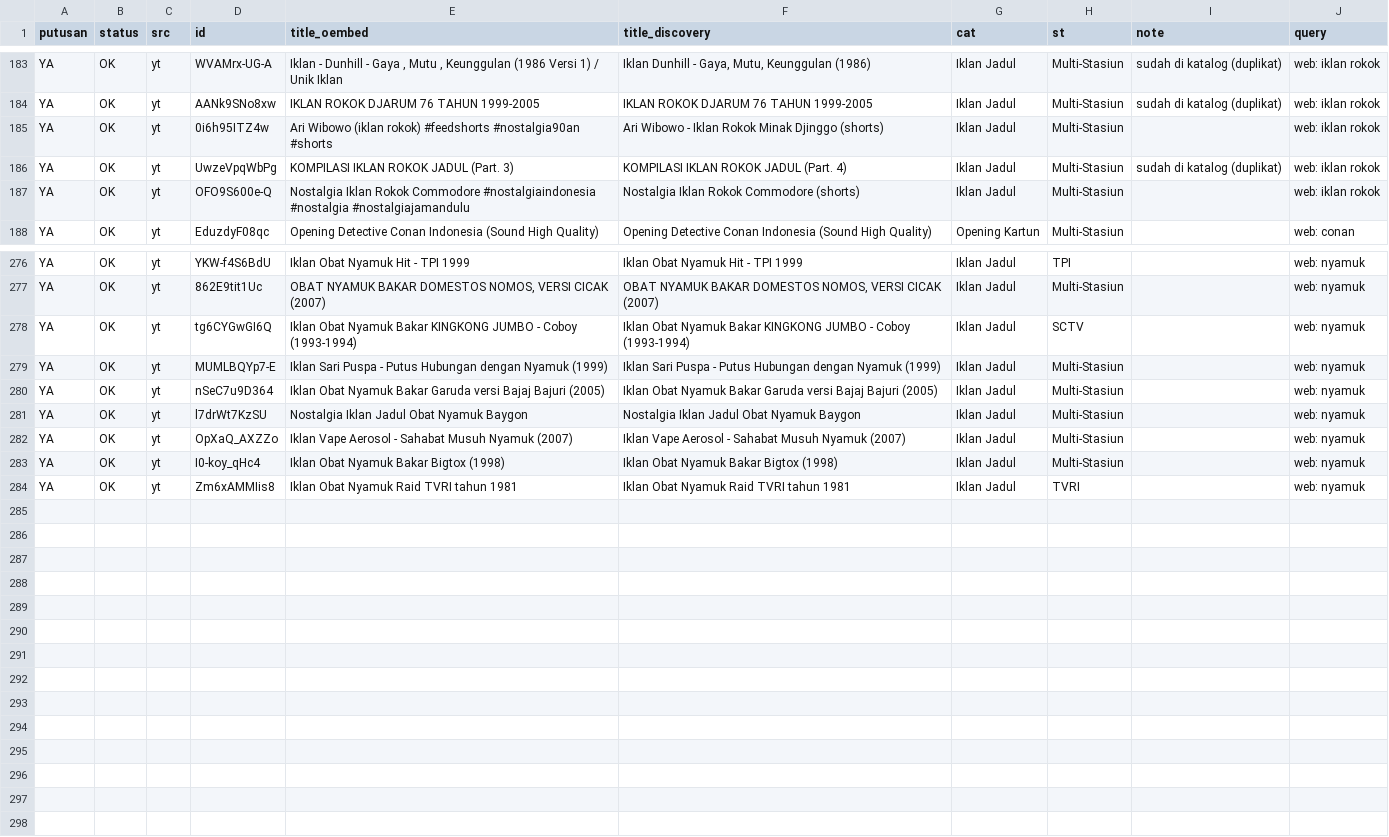
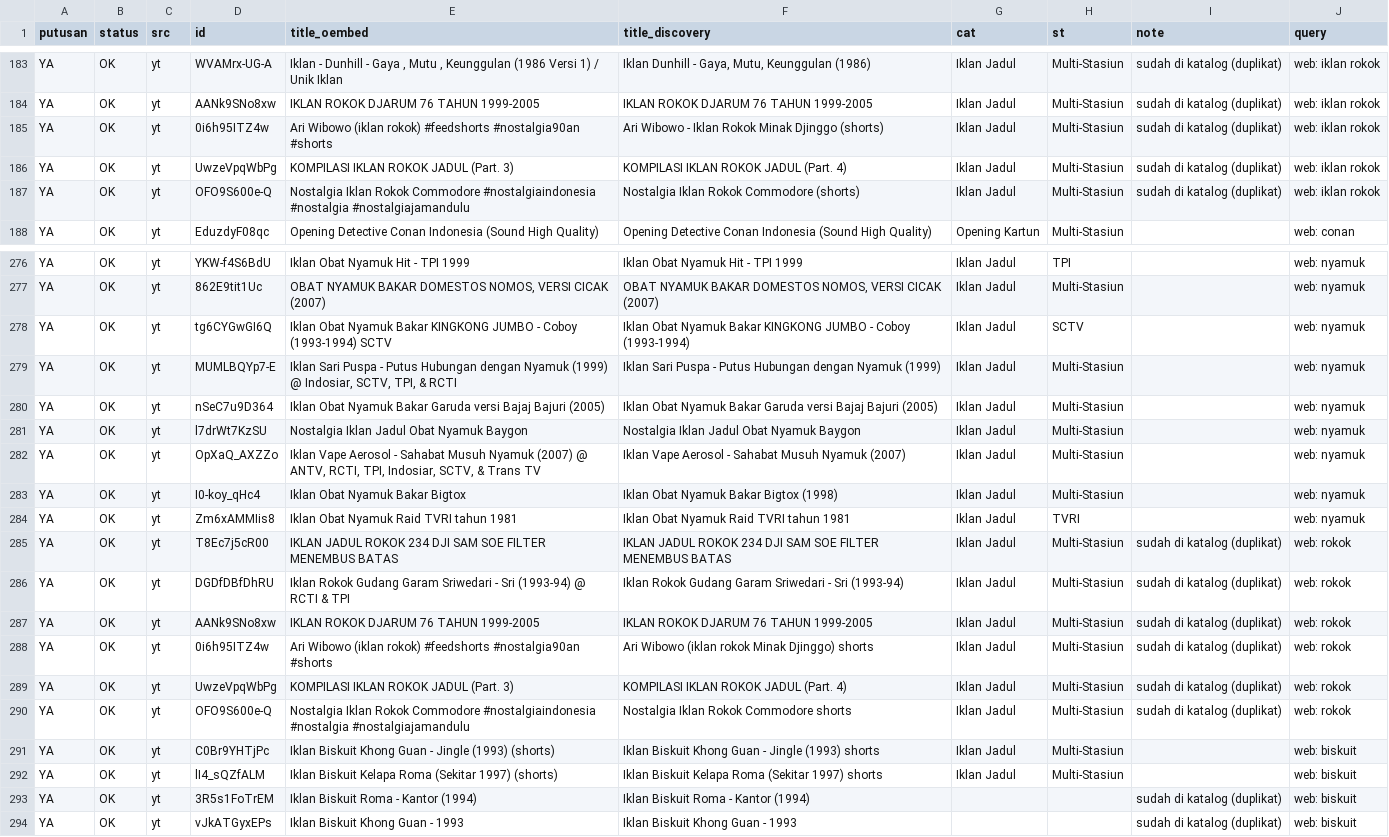
Before and after one commit to Llunatics/siar, a TSV file: scripts/cand/rev-yt-manual.tsv, drawn as a sheet; only a part is shown, gaps mark what is left out.

Commit message:
audit siklus 89: batch YT rokok+biskuit +2 (katalog 424)

```diff
--- a/scripts/cand/rev-yt-manual.tsv
+++ b/scripts/cand/rev-yt-manual.tsv
@@ -184,5 +184,5 @@ YA	OK	yt	WVAMrx-UG-A	Iklan - Dunhill - Gaya , Mutu , Keunggulan (1986 Versi 1) /
 YA	OK	yt	AANk9SNo8xw	IKLAN ROKOK DJARUM 76 TAHUN 1999-2005	IKLAN ROKOK DJARUM 76 TAHUN 1999-2005	Iklan Jadul	Multi-Stasiun	sudah di katalog (duplikat)	web: iklan rokok
-YA	OK	yt	0i6h95ITZ4w	Ari Wibowo (iklan rokok) #feedshorts #nostalgia90an #shorts	Ari Wibowo - Iklan Rokok Minak Djinggo (shorts)	Iklan Jadul	Multi-Stasiun		web: iklan rokok
+YA	OK	yt	0i6h95ITZ4w	Ari Wibowo (iklan rokok) #feedshorts #nostalgia90an #shorts	Ari Wibowo - Iklan Rokok Minak Djinggo (shorts)	Iklan Jadul	Multi-Stasiun	sudah di katalog (duplikat)	web: iklan rokok
 YA	OK	yt	UwzeVpqWbPg	KOMPILASI IKLAN ROKOK JADUL (Part. 3)	KOMPILASI IKLAN ROKOK JADUL (Part. 4)	Iklan Jadul	Multi-Stasiun	sudah di katalog (duplikat)	web: iklan rokok
-YA	OK	yt	OFO9S600e-Q	Nostalgia Iklan Rokok Commodore #nostalgiaindonesia #nostalgia #nostalgiajamandulu	Nostalgia Iklan Rokok Commodore (shorts)	Iklan Jadul	Multi-Stasiun		web: iklan rokok
+YA	OK	yt	OFO9S600e-Q	Nostalgia Iklan Rokok Commodore #nostalgiaindonesia #nostalgia #nostalgiajamandulu	Nostalgia Iklan Rokok Commodore (shorts)	Iklan Jadul	Multi-Stasiun	sudah di katalog (duplikat)	web: iklan rokok
 YA	OK	yt	EduzdyF08qc	Opening Detective Conan Indonesia (Sound High Quality)	Opening Detective Conan Indonesia (Sound High Quality)	Opening Kartun	Multi-Stasiun		web: conan
@@ -277,8 +277,18 @@ YA	OK	yt	YKW-f4S6BdU	Iklan Obat Nyamuk Hit - TPI 1999	Iklan Obat Nyamuk Hit - TP
 YA	OK	yt	862E9tit1Uc	OBAT NYAMUK BAKAR DOMESTOS NOMOS, VERSI CICAK (2007)	OBAT NYAMUK BAKAR DOMESTOS NOMOS, VERSI CICAK (2007)	Iklan Jadul	Multi-Stasiun		web: nyamuk
-YA	OK	yt	tg6CYGwGI6Q	Iklan Obat Nyamuk Bakar KINGKONG JUMBO - Coboy (1993-1994)	Iklan Obat Nyamuk Bakar KINGKONG JUMBO - Coboy (1993-1994)	Iklan Jadul	SCTV		web: nyamuk
-YA	OK	yt	MUMLBQYp7-E	Iklan Sari Puspa - Putus Hubungan dengan Nyamuk (1999)	Iklan Sari Puspa - Putus Hubungan dengan Nyamuk (1999)	Iklan Jadul	Multi-Stasiun		web: nyamuk
+YA	OK	yt	tg6CYGwGI6Q	Iklan Obat Nyamuk Bakar KINGKONG JUMBO - Coboy (1993-1994) SCTV	Iklan Obat Nyamuk Bakar KINGKONG JUMBO - Coboy (1993-1994)	Iklan Jadul	SCTV		web: nyamuk
+YA	OK	yt	MUMLBQYp7-E	Iklan Sari Puspa - Putus Hubungan dengan Nyamuk (1999) @ Indosiar, SCTV, TPI, & RCTI	Iklan Sari Puspa - Putus Hubungan dengan Nyamuk (1999)	Iklan Jadul	Multi-Stasiun		web: nyamuk
 YA	OK	yt	nSeC7u9D364	Iklan Obat Nyamuk Bakar Garuda versi Bajaj Bajuri (2005)	Iklan Obat Nyamuk Bakar Garuda versi Bajaj Bajuri (2005)	Iklan Jadul	Multi-Stasiun		web: nyamuk
 YA	OK	yt	l7drWt7KzSU	Nostalgia Iklan Jadul Obat Nyamuk Baygon	Nostalgia Iklan Jadul Obat Nyamuk Baygon	Iklan Jadul	Multi-Stasiun		web: nyamuk
-YA	OK	yt	OpXaQ_AXZZo	Iklan Vape Aerosol - Sahabat Musuh Nyamuk (2007)	Iklan Vape Aerosol - Sahabat Musuh Nyamuk (2007)	Iklan Jadul	Multi-Stasiun		web: nyamuk
-YA	OK	yt	I0-koy_qHc4	Iklan Obat Nyamuk Bakar Bigtox (1998)	Iklan Obat Nyamuk Bakar Bigtox (1998)	Iklan Jadul	Multi-Stasiun		web: nyamuk
+YA	OK	yt	OpXaQ_AXZZo	Iklan Vape Aerosol - Sahabat Musuh Nyamuk (2007) @ ANTV, RCTI, TPI, Indosiar, SCTV, & Trans TV	Iklan Vape Aerosol - Sahabat Musuh Nyamuk (2007)	Iklan Jadul	Multi-Stasiun		web: nyamuk
+YA	OK	yt	I0-koy_qHc4	Iklan Obat Nyamuk Bakar Bigtox	Iklan Obat Nyamuk Bakar Bigtox (1998)	Iklan Jadul	Multi-Stasiun		web: nyamuk
 YA	OK	yt	Zm6xAMMIis8	Iklan Obat Nyamuk Raid TVRI tahun 1981	Iklan Obat Nyamuk Raid TVRI tahun 1981	Iklan Jadul	TVRI		web: nyamuk
+YA	OK	yt	T8Ec7j5cR00	IKLAN JADUL ROKOK 234 DJI SAM SOE FILTER MENEMBUS BATAS	IKLAN JADUL ROKOK 234 DJI SAM SOE FILTER MENEMBUS BATAS	Iklan Jadul	Multi-Stasiun	sudah di katalog (duplikat)	web: rokok
+YA	OK	yt	DGDfDBfDhRU	Iklan Rokok Gudang Garam Sriwedari - Sri (1993-94) @ RCTI & TPI	Iklan Rokok Gudang Garam Sriwedari - Sri (1993-94)	Iklan Jadul	Multi-Stasiun	sudah di katalog (duplikat)	web: rokok
+YA	OK	yt	AANk9SNo8xw	IKLAN ROKOK DJARUM 76 TAHUN 1999-2005	IKLAN ROKOK DJARUM 76 TAHUN 1999-2005	Iklan Jadul	Multi-Stasiun	sudah di katalog (duplikat)	web: rokok
+YA	OK	yt	0i6h95ITZ4w	Ari Wibowo (iklan rokok) #feedshorts #nostalgia90an #shorts	Ari Wibowo (iklan rokok Minak Djinggo) shorts	Iklan Jadul	Multi-Stasiun	sudah di katalog (duplikat)	web: rokok
+YA	OK	yt	UwzeVpqWbPg	KOMPILASI IKLAN ROKOK JADUL (Part. 3)	KOMPILASI IKLAN ROKOK JADUL (Part. 4)	Iklan Jadul	Multi-Stasiun	sudah di katalog (duplikat)	web: rokok
+YA	OK	yt	OFO9S600e-Q	Nostalgia Iklan Rokok Commodore #nostalgiaindonesia #nostalgia #nostalgiajamandulu	Nostalgia Iklan Rokok Commodore shorts	Iklan Jadul	Multi-Stasiun	sudah di katalog (duplikat)	web: rokok
+YA	OK	yt	C0Br9YHTjPc	Iklan Biskuit Khong Guan - Jingle (1993) (shorts)	Iklan Biskuit Khong Guan - Jingle (1993) shorts	Iklan Jadul	Multi-Stasiun		web: biskuit
+YA	OK	yt	lI4_sQZfALM	Iklan Biskuit Kelapa Roma (Sekitar 1997) (shorts)	Iklan Biskuit Kelapa Roma (Sekitar 1997) shorts	Iklan Jadul	Multi-Stasiun		web: biskuit
+YA	OK	yt	3R5s1FoTrEM	Iklan Biskuit Roma - Kantor (1994)	Iklan Biskuit Roma - Kantor (1994)			sudah di katalog (duplikat)	web: biskuit
+YA	OK	yt	vJkATGyxEPs	Iklan Biskuit Khong Guan - 1993	Iklan Biskuit Khong Guan - 1993			sudah di katalog (duplikat)	web: biskuit
```
Also changed, not shown: 6 other files.
